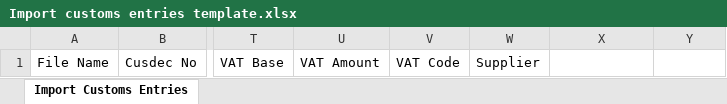
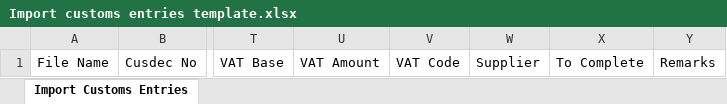
Before and after one commit to OP-TechHub/vat, an Excel workbook: templates/Import customs entries template.xlsx, sheet Import Customs Entries, drawn as a sheet; only a part is shown, gaps mark what is left out; values as stored, in another font and other column widths than the file's, no borders; the diff names each change by its address in the sheet, - before the commit and + after, or states it on an @@ line.

Commit message:
Import Register update

```diff
--- a/templates/Import customs entries template.xlsx (sheet Import Customs Entries)
+++ b/templates/Import customs entries template.xlsx (sheet Import Customs Entries)
-X1: (empty)
+X1: To Complete
-Y1: (empty)
+Y1: Remarks
```
Also changed, not shown: 11 other files.
